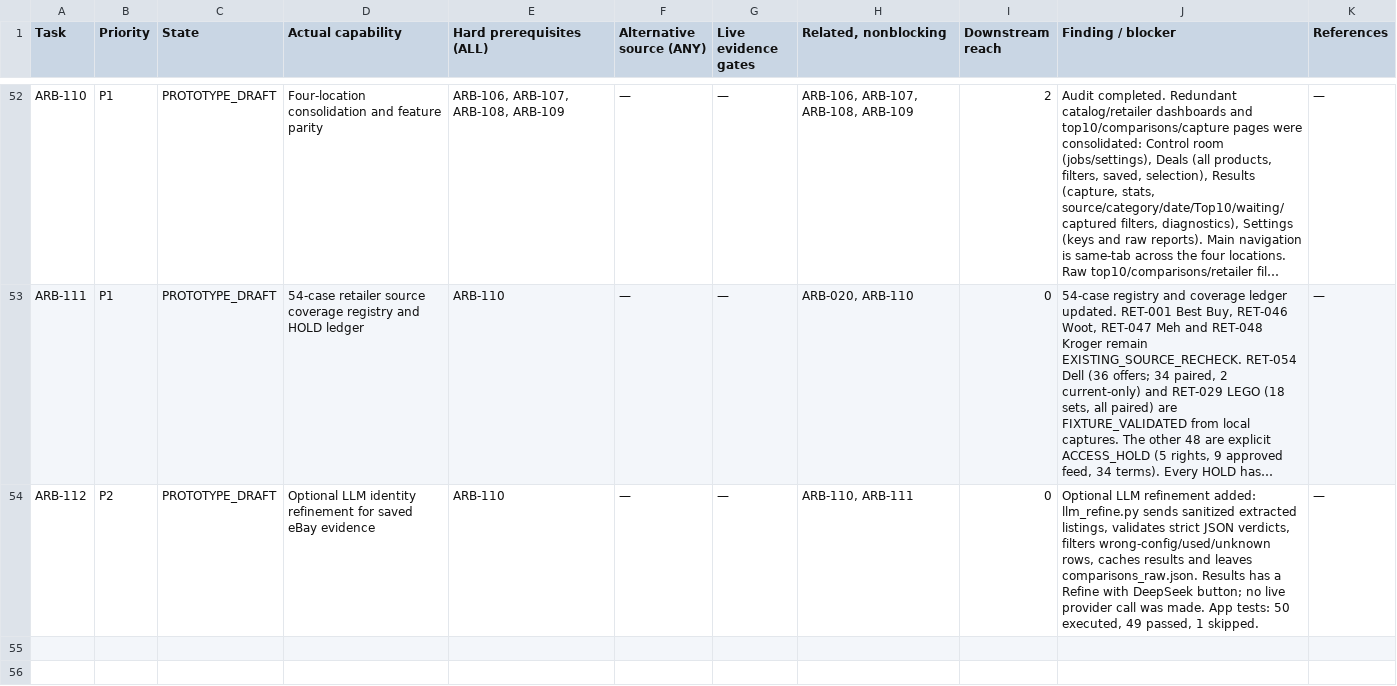
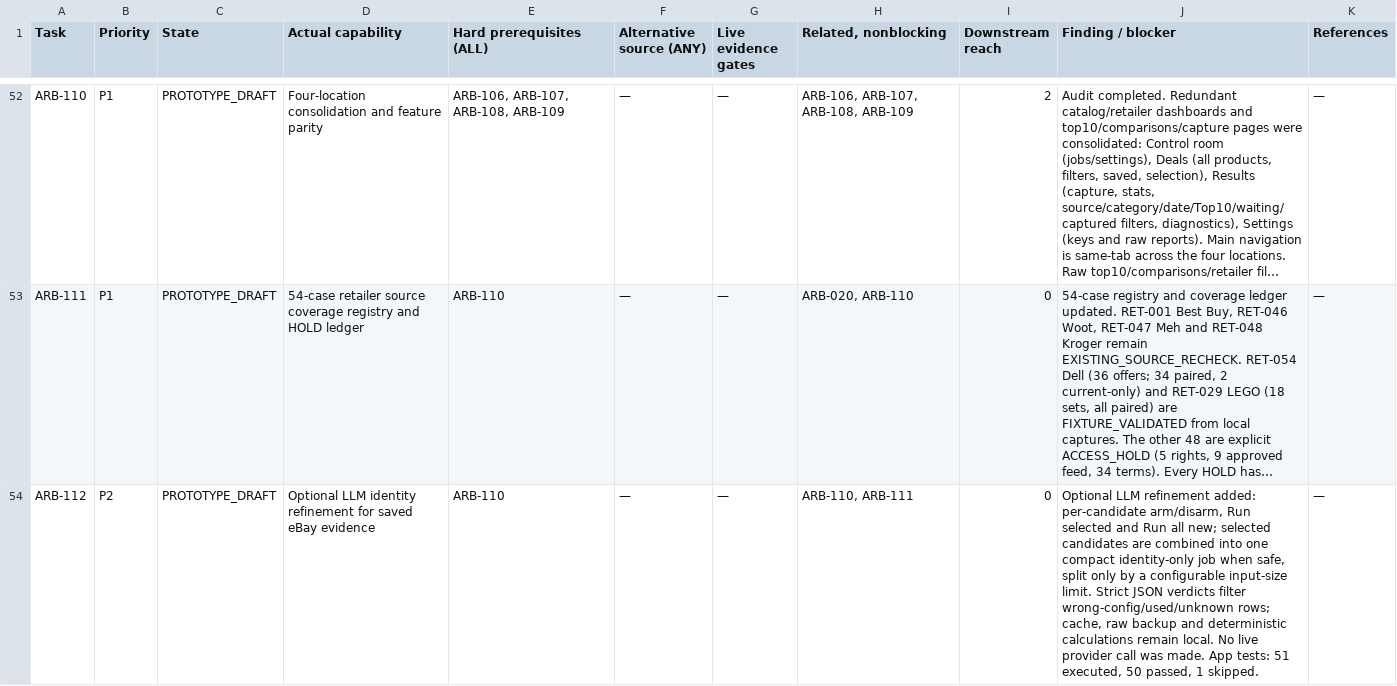
Before and after one commit to maidiu/arbiscout, a CSV file: CONTROL_ROOM/PROGRAMMA/TASKS_TABLE.csv, drawn as a sheet; only a part is shown, gaps mark what is left out; long unchanged cells end in …; the diff names each change by its address in the sheet, - before the commit and + after, or states it on an @@ line.

Commit message:
Batch LLM refinement and add per-candidate arm controls
Results now supports arm/disarm per candidate, Run selected with DeepSeek and Run all new with DeepSeek. Selected candidates are combined into one compact identity-only job when safe, split only by a configurable input-size limit. Prices, dates and raw HTML are not sent; calculations stay local. App tests: 51 executed, 50 passed, 1 skipped.

```diff
--- a/CONTROL_ROOM/PROGRAMMA/TASKS_TABLE.csv
+++ b/CONTROL_ROOM/PROGRAMMA/TASKS_TABLE.csv
-J54 (Finding / blocker): …refinement added: llm_refine.py sends sanitized extracted listings, validates strict JSON verdicts, filters wrong-config/used/unknown rows, caches results and leaves comparisons_raw.json. Results has a Refine with DeepSeek button; no live provider call was made. App tests: 50 executed, 49 passed, 1…
+J54 (Finding / blocker): …refinement added: per-candidate arm/disarm, Run selected and Run all new; selected candidates are combined into one compact identity-only job when safe, split only by a configurable input-size limit. Strict JSON verdicts filter wrong-config/used/unknown rows; cache, raw backup and deterministic calculations remain local. No live provider call was made. App tests: 51 executed, 50 passed, 1…
```
Also changed, not shown: 14 other files.
